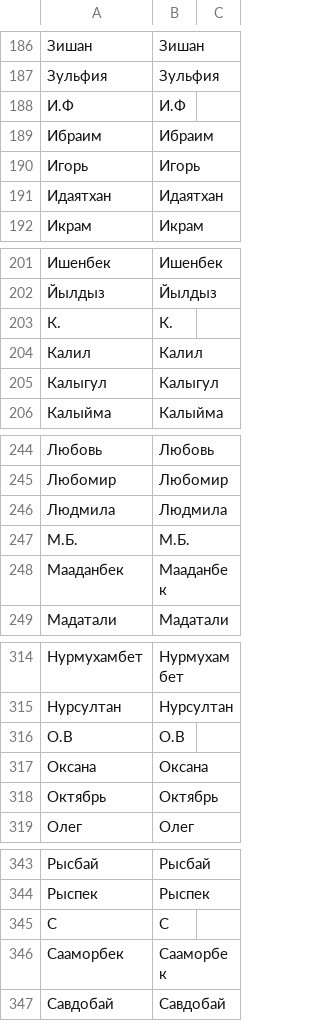
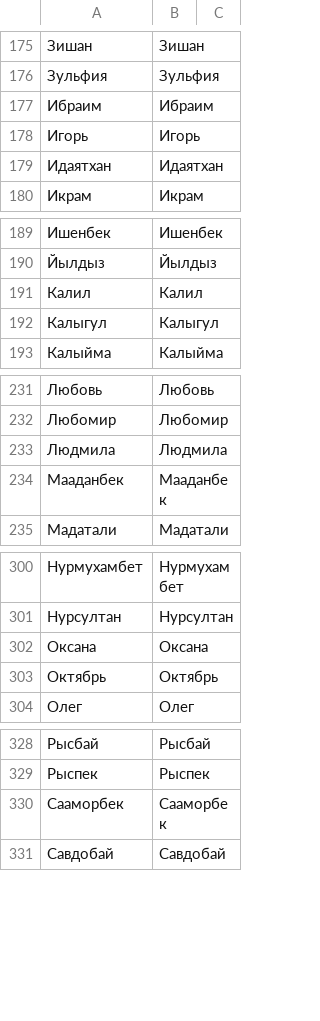
Before and after one commit to Loctor-agar/kyrgyzstan_names, a CSV file: names.csv, drawn as a sheet; only a part is shown, gaps mark what is left out; removed rows and columns are numbered as before the commit, all else as after; the diff covers the shown part only; the diff names each change by its address in the sheet, - before the commit and + after, or states it on an @@ line.

```diff
--- a/names.csv
+++ b/names.csv
-row 188: И.Ф | И.Ф
-row 203: К. | К.
-row 247: М.Б. | М.Б.
-row 316: О.В | О.В
-row 345: С | С
```
Also changed, not shown: 1 added row, 52 removed rows and 4 edited cells elsewhere in this file.
